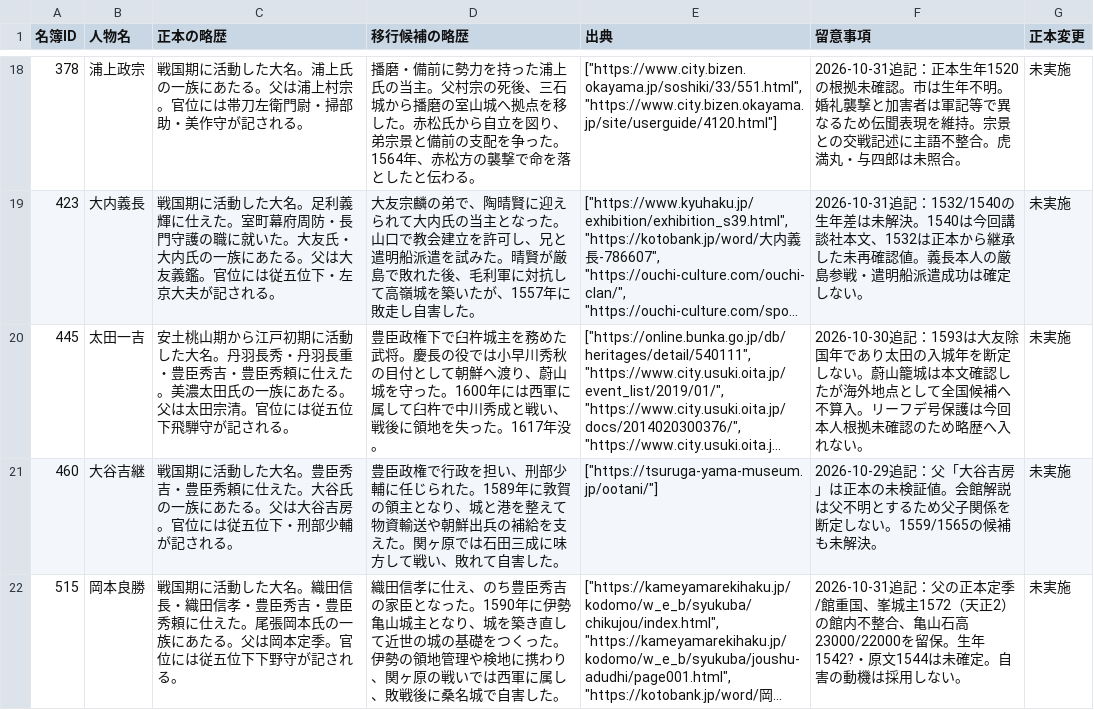
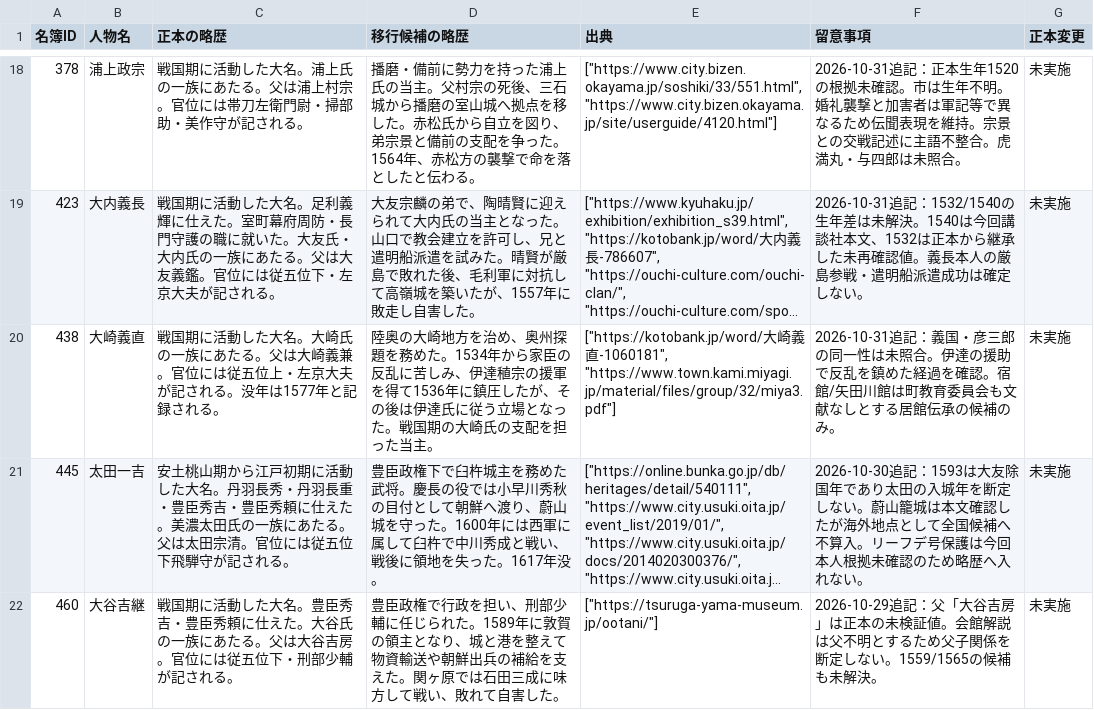
Before and after one commit to kengo-alfa01/walked, a CSV file: migration/generated/biography-revisions.csv, drawn as a sheet; only a part is shown, gaps mark what is left out; the shorter side is filled out with more unchanged rows; long unchanged cells end in …; the diff covers the shown part only; the diff names each change by its address in the sheet, - before the commit and + after, or states it on an @@ line.

```diff
--- a/migration/generated/biography-revisions.csv
+++ b/migration/generated/biography-revisions.csv
+row 20: 438 | 大崎義直 | 戦国期に活動した大名。大崎氏の一族にあたる。父は大崎義兼。官位には従五位上・左京大夫が記される。没年は1577年と記録される。 | 陸奥の大崎地方を治め、奥州探題を務めた。1534年から家臣の反乱に苦しみ、伊達稙宗の援軍を得て1536年に鎮圧したが、その後は伊達氏に従う立場となった。戦国期の大崎氏の支配を担った当主。 | ["https://kotobank.jp/word/大崎義直-1060181", "https://www.town.kami.miyagi.jp/material/files/group/32/miya3.pdf"] | 2026-10-31追記：義国・彦三郎の同一性は未照合。伊達の援助で反乱を鎮めた経過を確認。宿館/矢田川館は町教育委員会も文献なしとする居館伝承の候補のみ。 | 未実施
```
Also changed, not shown: 4 added rows elsewhere in this file, migration/generated/quality-audit.csv, migration/generated/selected-people.csv, 32 other files.
